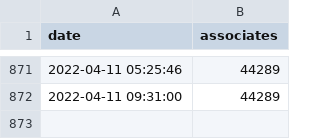
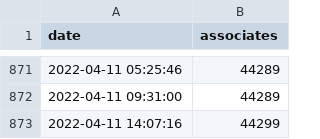
Before and after one commit to matheussrod/fortaleza-associates, a CSV file: data/associates.csv, drawn as a sheet; only a part is shown, gaps mark what is left out.

Commit message:
Update historical associates data

```diff
--- a/data/associates.csv
+++ b/data/associates.csv
@@ -872 +872,2 @@ date;associates
 2022-04-11 09:31:00;44289
+2022-04-11 14:07:16;44299
```
